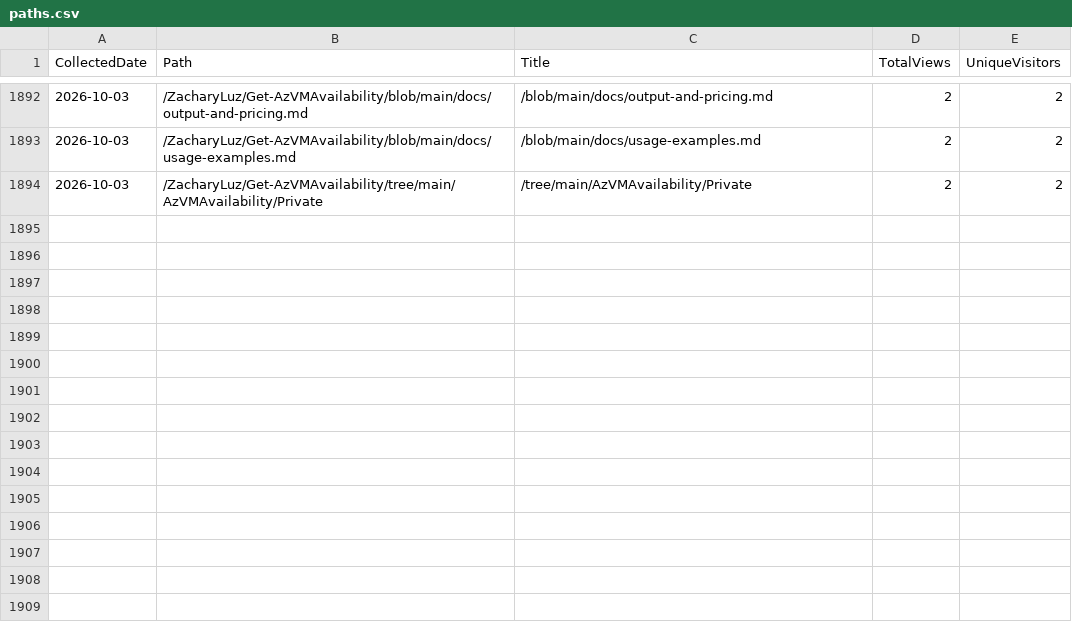
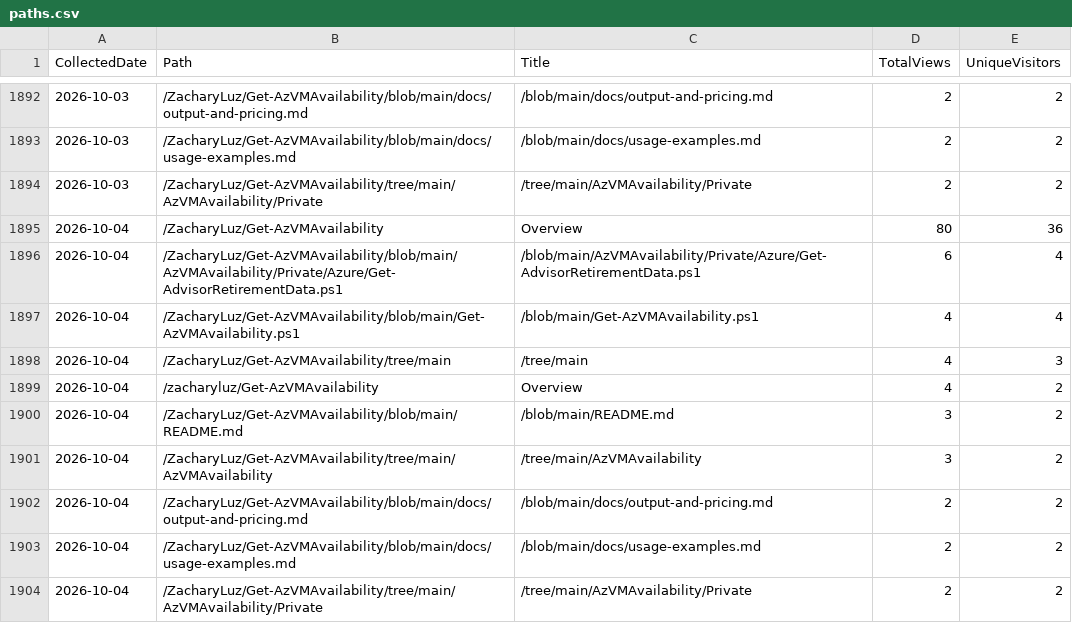
Before and after one commit to ZacharyLuz/Get-AzVMAvailability, a CSV file: data/paths.csv, drawn as a sheet; only a part is shown, gaps mark what is left out.

```diff
--- a/data/paths.csv
+++ b/data/paths.csv
@@ -1894 +1894,11 @@
 "2026-10-03","/ZacharyLuz/Get-AzVMAvailability/tree/main/AzVMAvailability/Private","/tree/main/AzVMAvailability/Private",2,2
+"2026-10-04","/ZacharyLuz/Get-AzVMAvailability","Overview",80,36
+"2026-10-04","/ZacharyLuz/Get-AzVMAvailability/blob/main/AzVMAvailability/Private/Azure/Get-AdvisorRetirementData.ps1","/blob/main/AzVMAvailability/Private/Azure/Get-AdvisorRetirementData.ps1",6,4
+"2026-10-04","/ZacharyLuz/Get-AzVMAvailability/blob/main/Get-AzVMAvailability.ps1","/blob/main/Get-AzVMAvailability.ps1",4,4
+"2026-10-04","/ZacharyLuz/Get-AzVMAvailability/tree/main","/tree/main",4,3
+"2026-10-04","/zacharyluz/Get-AzVMAvailability","Overview",4,2
+"2026-10-04","/ZacharyLuz/Get-AzVMAvailability/blob/main/README.md","/blob/main/README.md",3,2
+"2026-10-04","/ZacharyLuz/Get-AzVMAvailability/tree/main/AzVMAvailability","/tree/main/AzVMAvailability",3,2
+"2026-10-04","/ZacharyLuz/Get-AzVMAvailability/blob/main/docs/output-and-pricing.md","/blob/main/docs/output-and-pricing.md",2,2
+"2026-10-04","/ZacharyLuz/Get-AzVMAvailability/blob/main/docs/usage-examples.md","/blob/main/docs/usage-examples.md",2,2
+"2026-10-04","/ZacharyLuz/Get-AzVMAvailability/tree/main/AzVMAvailability/Private","/tree/main/AzVMAvailability/Private",2,2
```
Also changed, not shown: data/psgallery-downloads.csv, data/referrers.csv, 4 other files.
